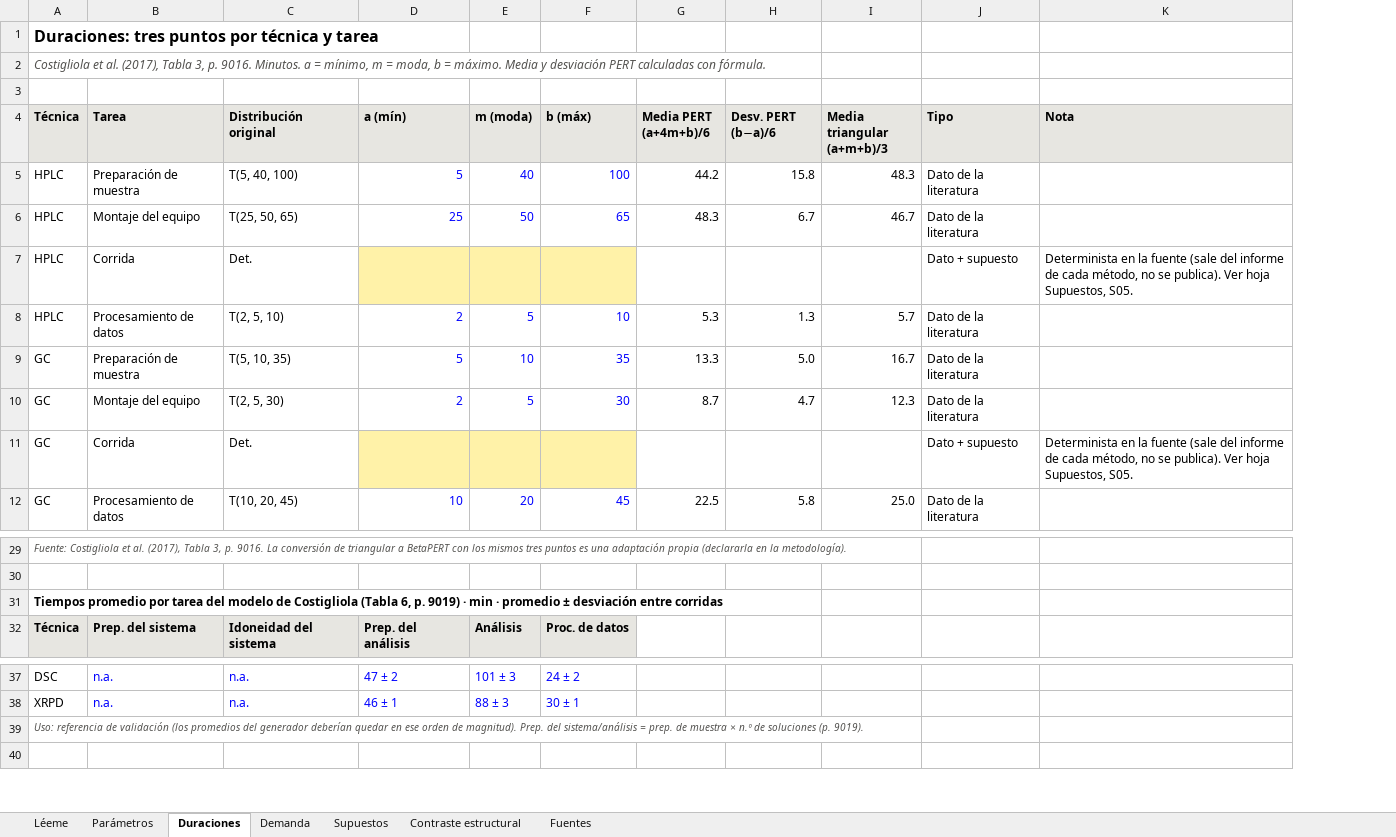
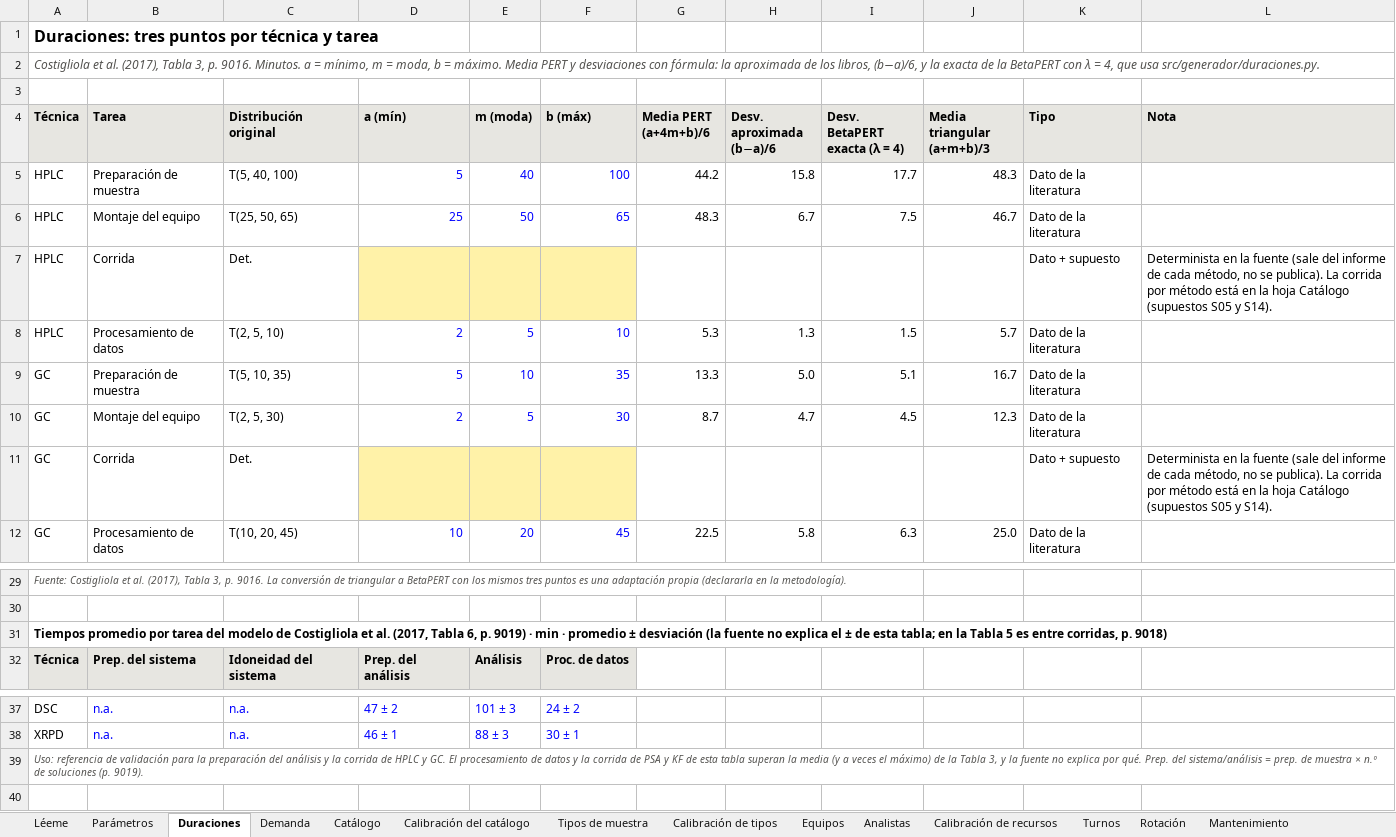
Before and after one commit to Carl0sD4/Trabajo-de-grado-, an Excel workbook: datos/parametros/Parametros_generador_tesis.xlsx, sheet Duraciones, drawn as a sheet; only a part is shown, gaps mark what is left out; values as stored, in another font and other column widths than the file's, no borders; addresses are those after the commit; the diff names each change by its address in the sheet, - before the commit and + after, or states it on an @@ line.

```diff
--- a/datos/parametros/Parametros_generador_tesis.xlsx (sheet Duraciones)
+++ b/datos/parametros/Parametros_generador_tesis.xlsx (sheet Duraciones)
+sheet tab: Catálogo
+sheet tab: Calibración del catálogo
+sheet tab: Tipos de muestra
+sheet tab: Calibración de tipos
+sheet tab: Equipos
+sheet tab: Analistas
+sheet tab: Calibración de recursos
+sheet tab: Turnos
+sheet tab: Rotación
+sheet tab: Mantenimiento
+column I (Desv. BetaPERT exacta (λ = 4)), rows 5-12: 17.7 | 7.5 |  | 1.5 | 5.1 | 4.5 |  | 6.3
-A2 (Técnica): …máximo. Media y desviación PERT calculadas con fórmula.
+A2 (Técnica): …máximo. Media PERT y desviaciones con fórmula: la aproximada de los libros, (b−a)/6, y la exacta de la BetaPERT con λ = 4, que usa src/generador/duraciones.py.
-H4: Desv. PERT (b−a)/6
+H4: Desv. aproximada (b−a)/6
-L7 (Nota): …se publica). Ver hoja Supuestos, S05.
+L7 (Nota): …se publica). La corrida por método está en la hoja Catálogo (supuestos S05 y S14).
-L11 (Nota): …se publica). Ver hoja Supuestos, S05.
+L11 (Nota): …se publica). La corrida por método está en la hoja Catálogo (supuestos S05 y S14).
-A31 (Técnica): …de Costigliola (Tabla 6, p. 9019) · min · promedio ± desviación entre corridas
+A31 (Técnica): …de Costigliola et al. (2017, Tabla 6, p. 9019) · min · promedio ± desviación (la fuente no explica el ± de esta tabla; en la Tabla 5 es entre corridas, p. 9018)
-A39 (Técnica): …de validación (los promedios del generador deberían quedar en ese orden de magnitud). Prep. del…
+A39 (Técnica): …de validación para la preparación del análisis y la corrida de HPLC y GC. El procesamiento de datos y la corrida de PSA y KF de esta tabla superan la media (y a veces el máximo) de la Tabla 3, y la fuente no explica por qué. Prep. del…
```
Also changed, not shown: sheet Parámetros, sheet Supuestos, sheet Fuentes, sheet Léeme, sheet Demanda, sheet Contraste estructural, other sheet tabs, charts or pictures, 34 other files.
